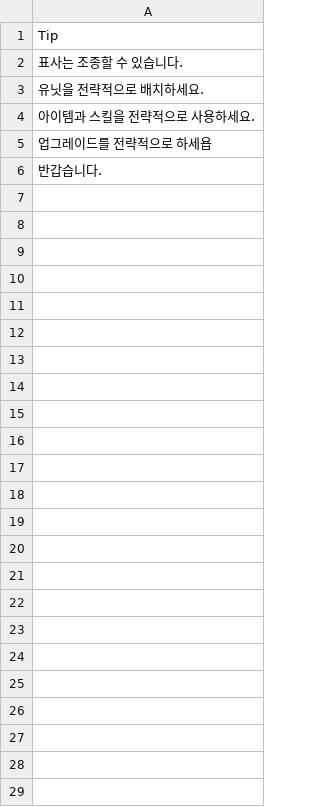
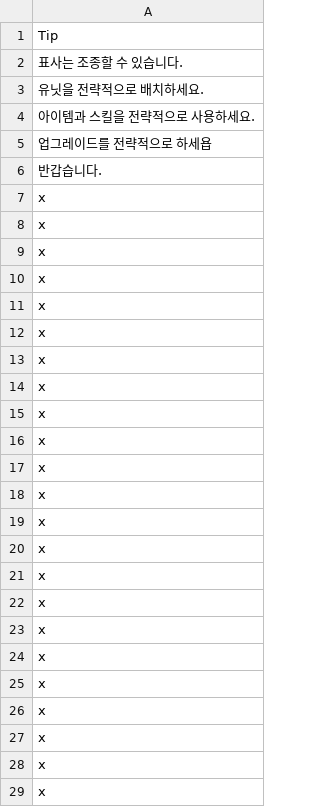
Before and after one commit to fkdl0048/merchants-journey, a CSV file: Assets/Data/TipCsv.csv, drawn as a sheet; the diff names each change by its address in the sheet, - before the commit and + after, or states it on an @@ line.

```diff
--- a/Assets/Data/TipCsv.csv
+++ b/Assets/Data/TipCsv.csv
+row 7: x
+row 8: x
+row 9: x
+row 10: x
+row 11: x
+row 12: x
+row 13: x
+row 14: x
+row 15: x
+row 16: x
+row 17: x
+row 18: x
+row 19: x
+row 20: x
+row 21: x
+row 22: x
+row 23: x
+row 24: x
+row 25: x
+row 26: x
+row 27: x
+row 28: x
+row 29: x
```
Also changed, not shown: 11 other files.
